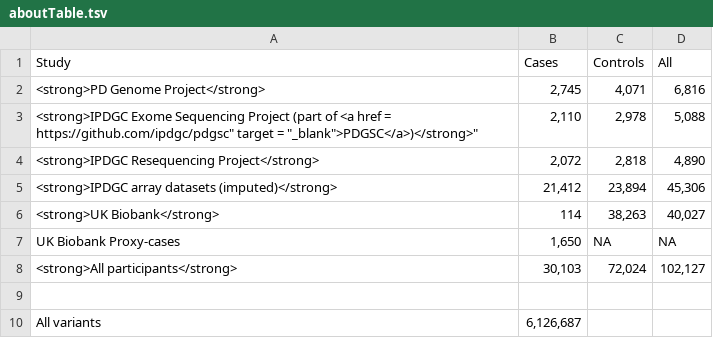
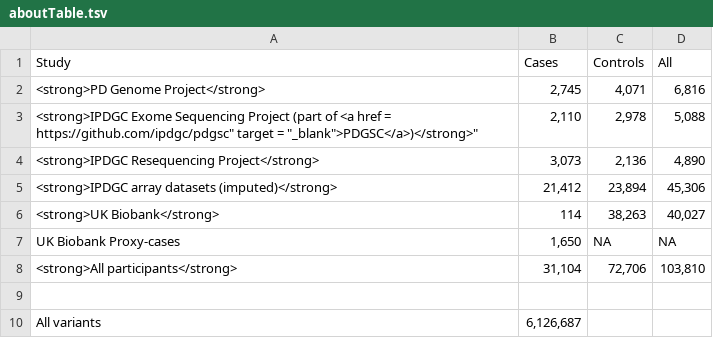
Before and after one commit to kimjonggeolj/ipdgc_exome_browser, a TSV file: www/aboutTable.tsv, drawn as a sheet.

Commit message:
Version 0.2.0 - added filter for functional consequence, updated data

```diff
--- a/www/aboutTable.tsv
+++ b/www/aboutTable.tsv
@@ -3,3 +3,3 @@
 "<strong>IPDGC Exome Sequencing Project (part of <a href = "https://github.com/ipdgc/pdgsc" target = "_blank">PDGSC</a>)</strong>"	"2,110"	"2,978"	"5,088"
-"<strong>IPDGC Resequencing  Project</strong>"	"2,072"	"2,818"	"4,890"
+"<strong>IPDGC Resequencing  Project</strong>"	"3,073"	"2,136"	"4,890"
 "<strong>IPDGC array datasets (imputed)</strong>"	"21,412"	"23,894"	"45,306"
@@ -7,3 +7,3 @@
 "UK Biobank Proxy-cases"	"1,650"	"NA"	"NA"
-"<strong>All participants</strong>"	"30,103"	"72,024"	"102,127"
+"<strong>All participants</strong>"	"31,104"	"72,706"	"103,810"
 ""	""
```
Also changed, not shown: 3 other files.
